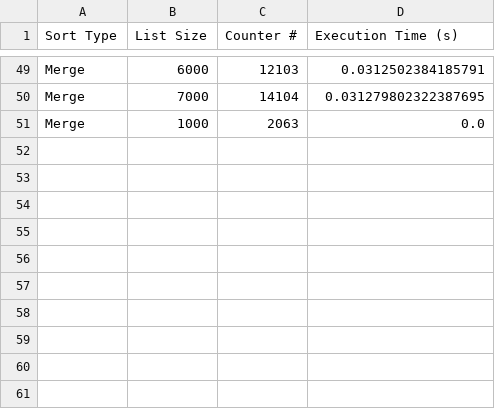
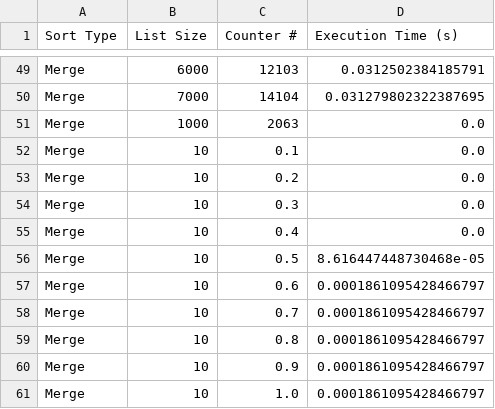
Before and after one commit to jonscales/5243, a CSV file: merge_test.csv, drawn as a sheet; only a part is shown, gaps mark what is left out; the diff names each change by its address in the sheet, - before the commit and + after, or states it on an @@ line.

```diff
--- a/merge_test.csv
+++ b/merge_test.csv
+row 52: Merge | 10 | 0.1 | 0.0
+row 53: Merge | 10 | 0.2 | 0.0
+row 54: Merge | 10 | 0.3 | 0.0
+row 55: Merge | 10 | 0.4 | 0.0
+row 56: Merge | 10 | 0.5 | 8.616447448730468e-05
+row 57: Merge | 10 | 0.6 | 0.0001861095428466797
+row 58: Merge | 10 | 0.7 | 0.0001861095428466797
+row 59: Merge | 10 | 0.8 | 0.0001861095428466797
+row 60: Merge | 10 | 0.9 | 0.0001861095428466797
+row 61: Merge | 10 | 1.0 | 0.0001861095428466797
```
Also changed, not shown: 2 other files.
